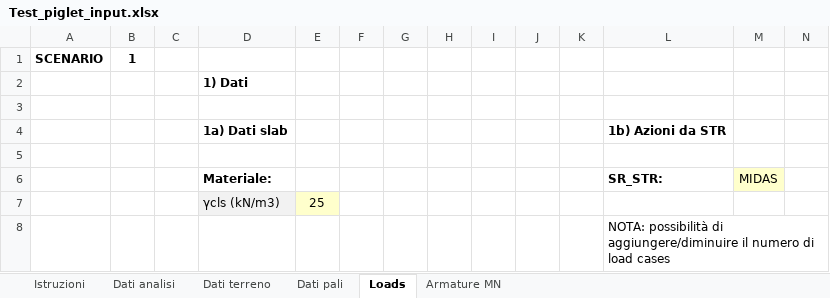
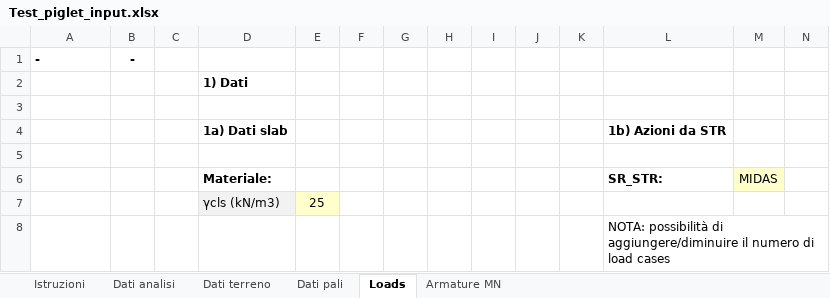
Before and after one commit to arup-group/PIGRO_automation, an Excel workbook: Piglet/to copy/Test_piglet_input.xlsx, sheet Loads, drawn as a sheet; only a part is shown; values as stored, in another font and other column widths than the file's, no borders; charts and pictures not drawn; removed rows and columns are numbered as before the commit, all else as after; rows hold the shown columns only; the diff names each change by its address in the sheet, - before the commit and + after, or states it on an @@ line.

Commit message:
24.03.07 Input update

```diff
--- a/Piglet/to copy/Test_piglet_input.xlsx (sheet Loads)
+++ b/Piglet/to copy/Test_piglet_input.xlsx (sheet Loads)
-row 1: SCENARIO | 1
+row 1: - | -
```
